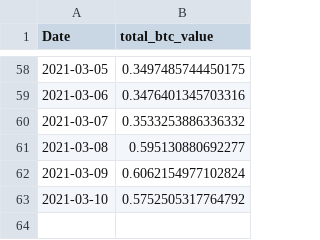
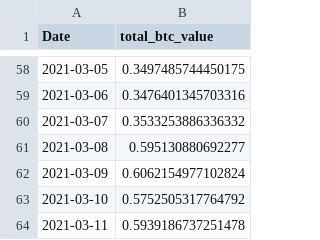
Before and after one commit to maxibove13/binance-integration, a CSV file: data/daily_alts_value.csv, drawn as a sheet; only a part is shown, gaps mark what is left out; the diff names each change by its address in the sheet, - before the commit and + after, or states it on an @@ line.

Commit message:
reorganized functions and integrate with google sheets

```diff
--- a/data/daily_alts_value.csv
+++ b/data/daily_alts_value.csv
+row 64: 2021-03-11 | 0.5939186737251478
```
Also changed, not shown: 7 other files.
